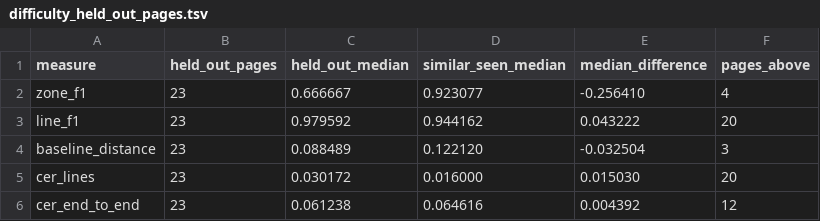
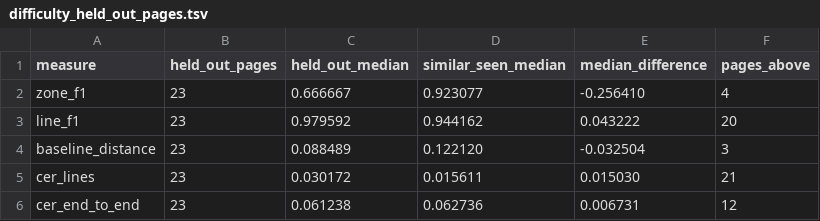
Before and after one commit to glsch/layout-visual-complexity, a TSV file: results/tables/difficulty_held_out_pages.tsv, drawn as a sheet.

```diff
--- a/results/tables/difficulty_held_out_pages.tsv
+++ b/results/tables/difficulty_held_out_pages.tsv
@@ -4,3 +4,3 @@ line_f1	23	0.979592	0.944162	0.043222	20
 baseline_distance	23	0.088489	0.122120	-0.032504	3
-cer_lines	23	0.030172	0.016000	0.015030	20
-cer_end_to_end	23	0.061238	0.064616	0.004392	12
+cer_lines	23	0.030172	0.015611	0.015030	21
+cer_end_to_end	23	0.061238	0.062736	0.006731	12
```
Also changed, not shown: results/difficulty/catmus_test.tsv, results/tables/difficulty_correlations.tsv, 43 other files.
